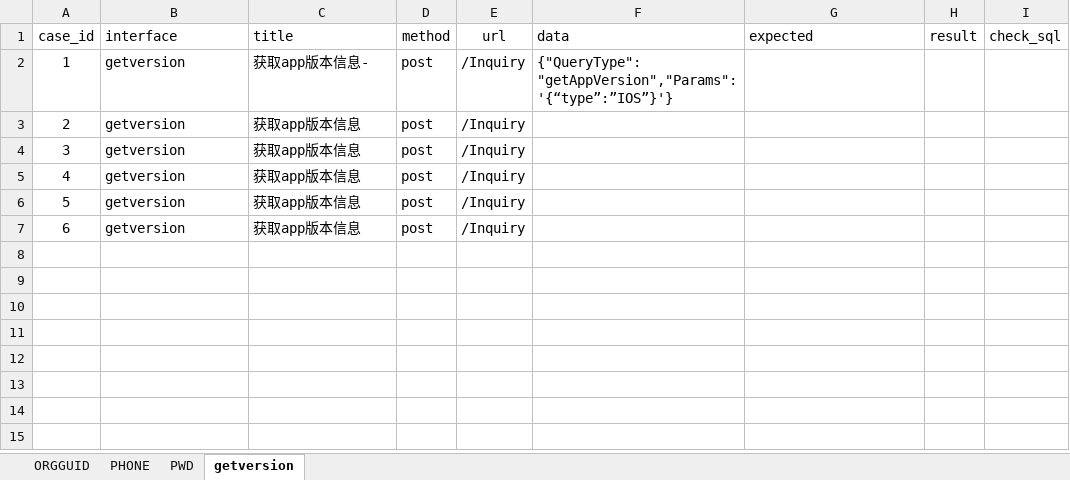
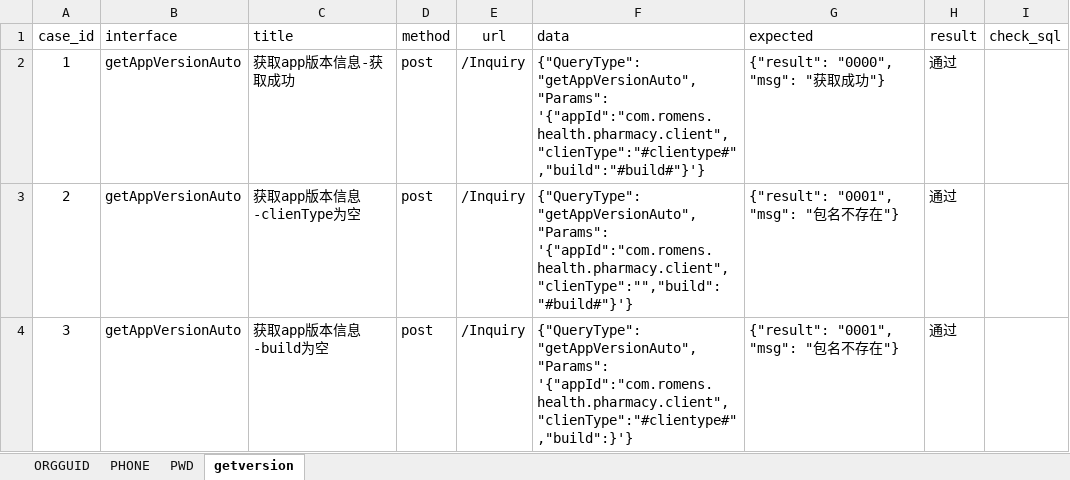
Before and after one commit to fls530/Romens_apitest, an Excel workbook: data/testcase.xlsx, sheet getversion, drawn as a sheet; values as stored, in another font and other column widths than the file's, no borders; the diff names each change by its address in the sheet, - before the commit and + after, or states it on an @@ line.

```diff
--- a/data/testcase.xlsx (sheet getversion)
+++ b/data/testcase.xlsx (sheet getversion)
-B2:B4 (interface): getversion
+B2:B4 (interface): getAppVersionAuto
-C2 (title): 获取app版本信息-
+C2 (title): 获取app版本信息-获取成功
-F2 (data): {"QueryType": "getAppVersion","Params": '{“type”:”IOS”}'}
+F2 (data): {"QueryType": "getAppVersionAuto","Params": '{"appId":"com.romens.health.pharmacy.client","clienType":"#clientype#","build":"#build#"}'}
-G2 (expected): (empty)
+G2 (expected): {"result": "0000", "msg": "获取成功"}
-H2:H4 (result): (empty)
+H2:H4 (result): 通过
-C3 (title): 获取app版本信息
+C3 (title): 获取app版本信息-clienType为空
-F3 (data): (empty)
+F3 (data): {"QueryType": "getAppVersionAuto","Params": '{"appId":"com.romens.health.pharmacy.client","clienType":"","build":"#build#"}'}
-G3:G4 (expected): (empty)
+G3:G4 (expected): {"result": "0001", "msg": "包名不存在"}
-C4 (title): 获取app版本信息
+C4 (title): 获取app版本信息-build为空
-F4 (data): (empty)
+F4 (data): {"QueryType": "getAppVersionAuto","Params": '{"appId":"com.romens.health.pharmacy.client","clienType":"#clientype#","build":}'}
-row 5: 4 | getversion | 获取app版本信息 | post | /Inquiry
-row 6: 5 | getversion | 获取app版本信息 | post | /Inquiry
-row 7: 6 | getversion | 获取app版本信息 | post | /Inquiry
```
Also changed, not shown: 3 other files.
